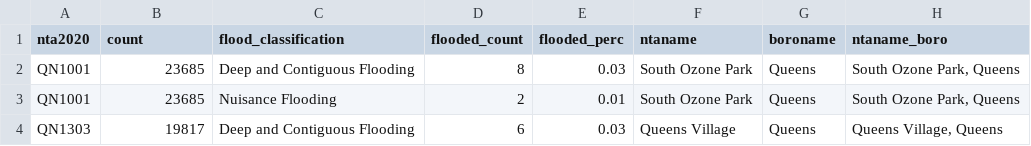
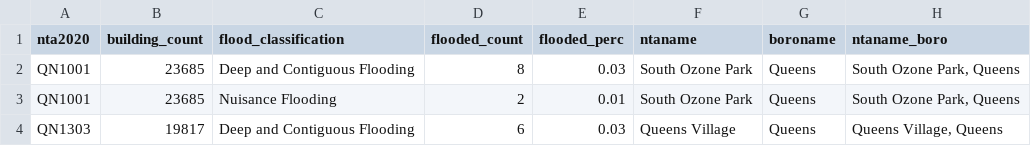
Before and after one commit to mebauer/stormwater-map-analysis-nyc, a CSV file: data/buildings-hazard.csv, drawn as a sheet; only a part is shown.

```diff
--- a/data/buildings-hazard.csv
+++ b/data/buildings-hazard.csv
@@ -1,2 +1,2 @@
-nta2020,count,flood_classification,flooded_count,flooded_perc,ntaname,boroname,ntaname_boro
+nta2020,building_count,flood_classification,flooded_count,flooded_perc,ntaname,boroname,ntaname_boro
 QN1001,23685,Deep and Contiguous Flooding,8,0.03,South Ozone Park,Queens,"South Ozone Park, Queens"
```
Also changed, not shown: data/nta-hazard.csv, 2 other files.
